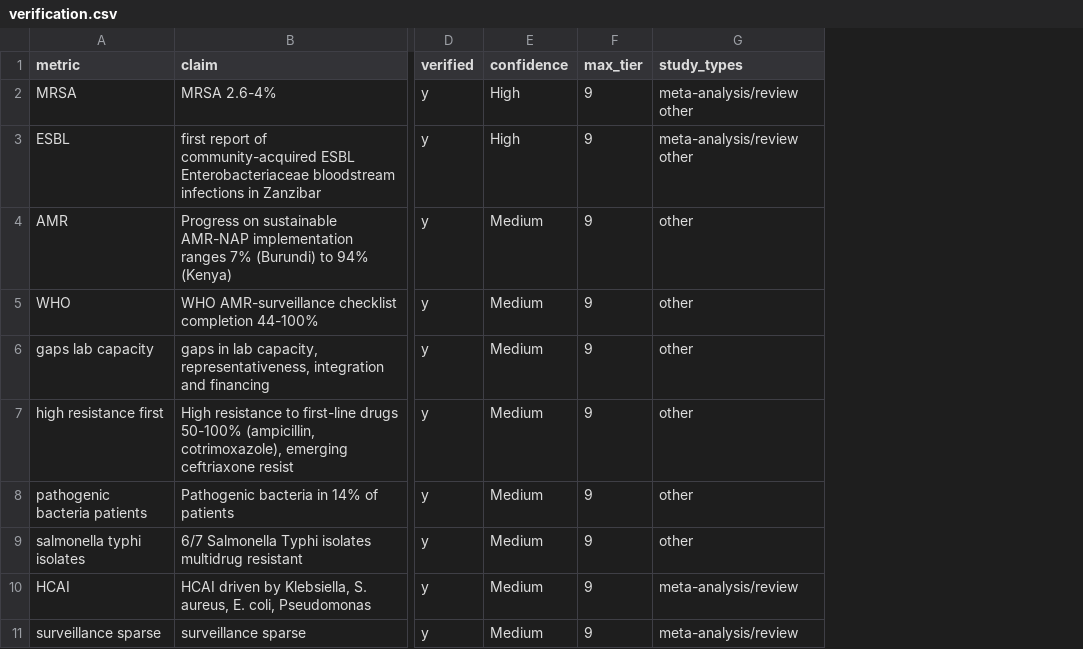
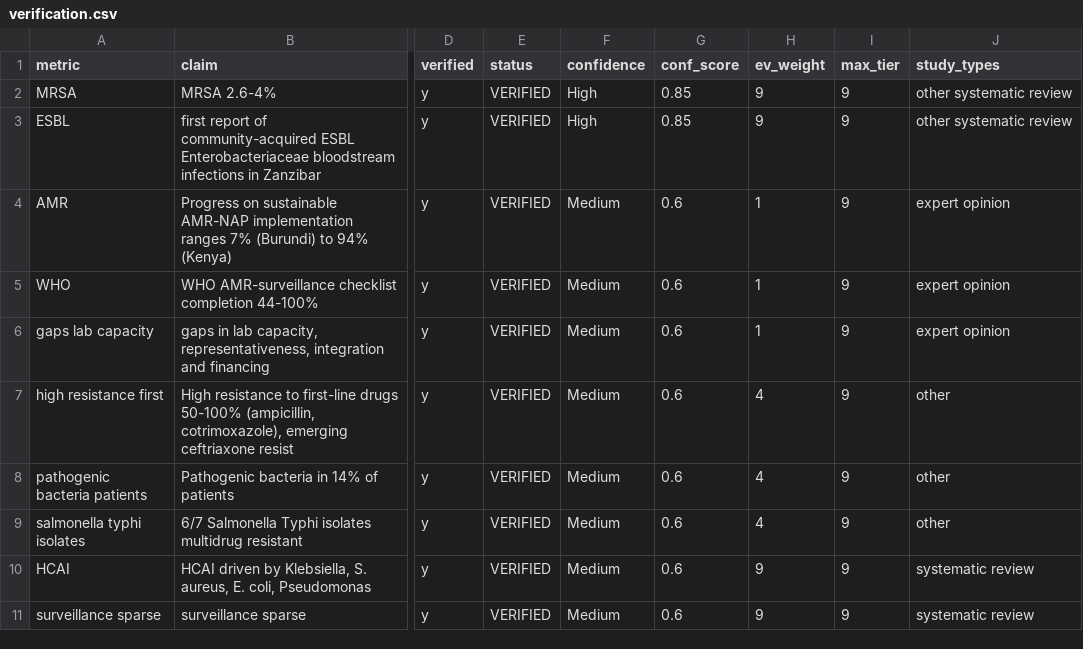
Before and after one commit to Nkabandi/BioResearchOS, a CSV file: portfolio/amr-east-africa/evidence/verification.csv, drawn as a sheet; only a part is shown, gaps mark what is left out; addresses are those after the commit; the diff names each change by its address in the sheet, - before the commit and + after, or states it on an @@ line.

Commit message:
evidence engine: evidence weighting (meta/sys-review/RCT gate) + conf_score/source status
- study_grade() replaces binary study_types: grade + weight per the v2
  evidence table (meta 10 > sys-review 9 > RCT 8 > cohort 6 > case-control 5
  > cross-sectional/survey 4 > review 3 > case report 2 > opinion 1)
- High now requires strongest grade >= RCT (8) — ART/EACMV correctly drop
  from High (review/field-survey sources only); R561H stays High (meta)
- per-claim ev_weight + numeric conf_score (capped 0.85) + VERIFIED/COWZUP
  status in verification.csv and memory; confidence framework doc synced

```diff
--- a/portfolio/amr-east-africa/evidence/verification.csv
+++ b/portfolio/amr-east-africa/evidence/verification.csv
+column E (status), rows 2-11: all VERIFIED
+column G (conf_score), rows 2-11: 0.85 | 0.85 | 0.6 | 0.6 | 0.6 | 0.6 | 0.6 | 0.6 | 0.6 | 0.6
+column H (ev_weight), rows 2-11: 9 | 9 | 1 | 1 | 1 | 4 | 4 | 4 | 9 | 9
-J2:J3 (study_types): meta-analysis/review other
+J2:J3 (study_types): other systematic review
-J4:J6 (study_types): other
+J4:J6 (study_types): expert opinion
-J10:J11 (study_types): meta-analysis/review
+J10:J11 (study_types): systematic review
```
Also changed, not shown: portfolio/agricultural-biotech/evidence/verification.csv, portfolio/malaria-resistance/evidence/verification.csv, 4 other files.
